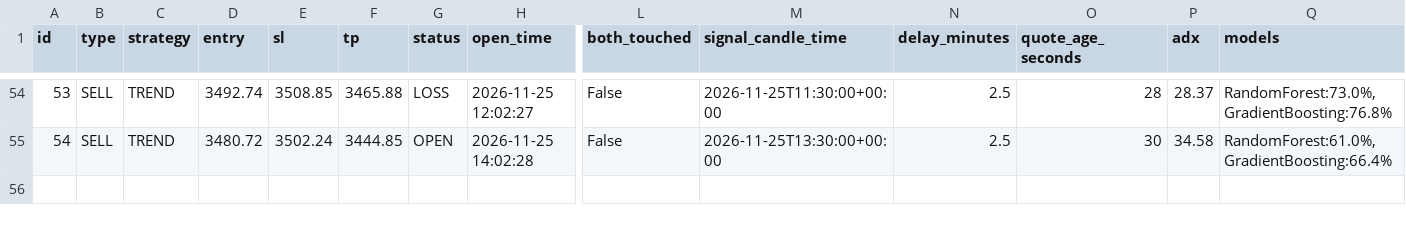
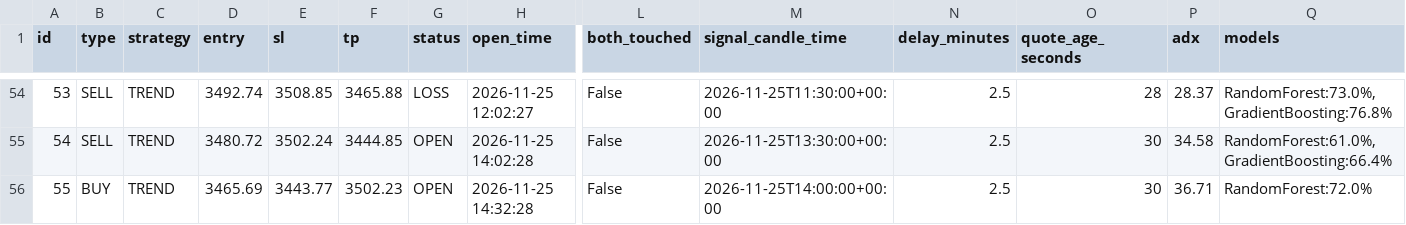
Before and after one commit to anouarbenmohamed-ui/gold-shadow, a CSV file: shadow_data/shadow_v32_trades.csv, drawn as a sheet; only a part is shown, gaps mark what is left out; rows hold the shown columns only; the diff names each change by its address in the sheet, - before the commit and + after, or states it on an @@ line.

Commit message:
shadow update

```diff
--- a/shadow_data/shadow_v32_trades.csv
+++ b/shadow_data/shadow_v32_trades.csv
+row 56: 55 | BUY | TREND | 3465.69 | 3443.77 | 3502.23 | OPEN | 2026-11-25 14:32:28 | False | 2026-11-25T14:00:00+00:00 | 2.5 | 30 | 36.71 | RandomForest:72.0%
```
Also changed, not shown: 2 other files.
